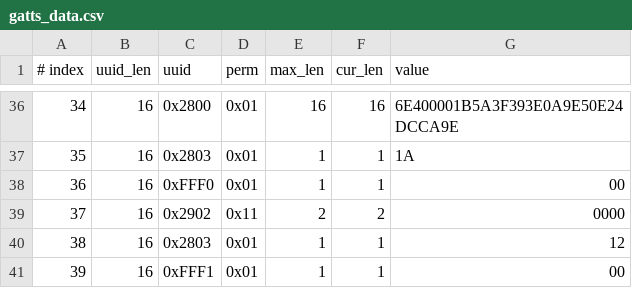
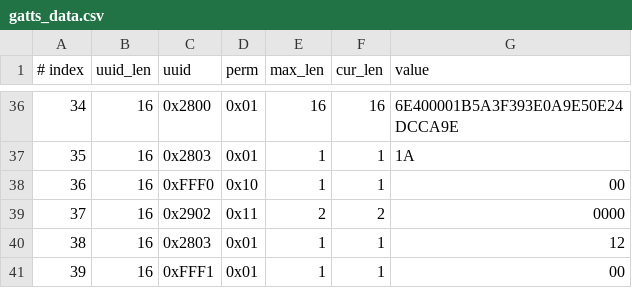
Before and after one commit to jackpopfang/esp-at, a CSV file: components/customized_partitions/raw_data/ble_data/gatts_data.csv, drawn as a sheet; only a part is shown, gaps mark what is left out.

Commit message:
modify the csv

```diff
--- a/components/customized_partitions/raw_data/ble_data/gatts_data.csv
+++ b/components/customized_partitions/raw_data/ble_data/gatts_data.csv
@@ -37,3 +37,3 @@
 35,16,0x2803,0x01,1,1,1A
-36,16,0xFFF0,0x01,1,1,00
+36,16,0xFFF0,0x10,1,1,00
 37,16,0x2902,0x11,2,2,0000
```
